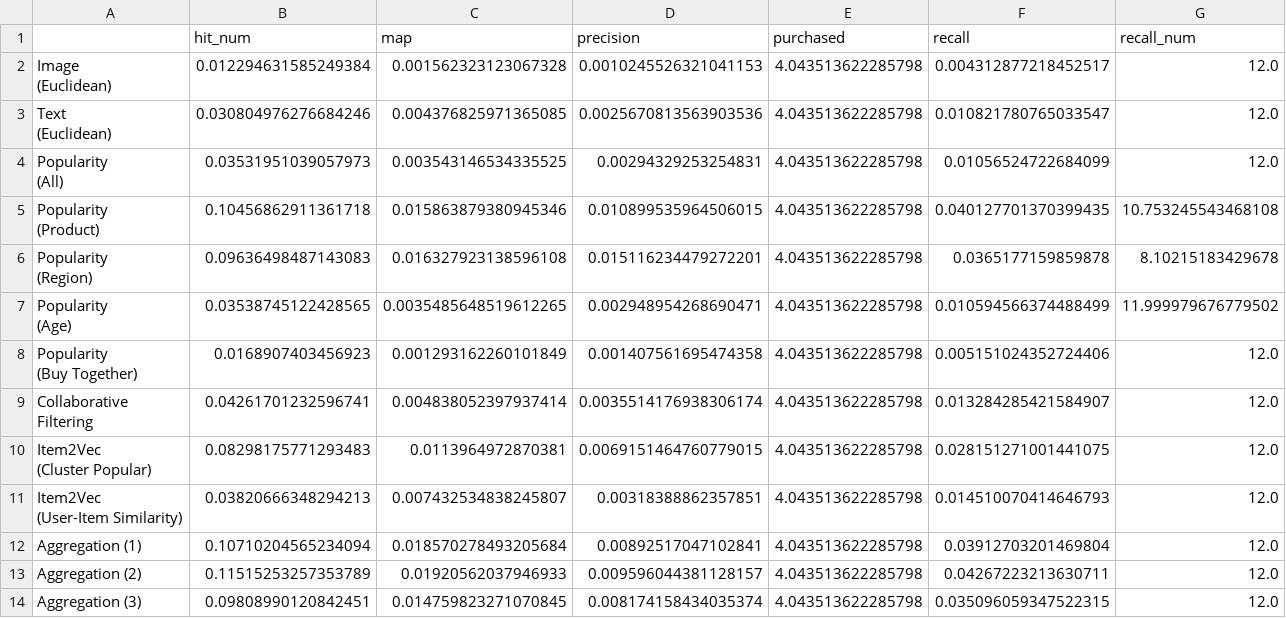
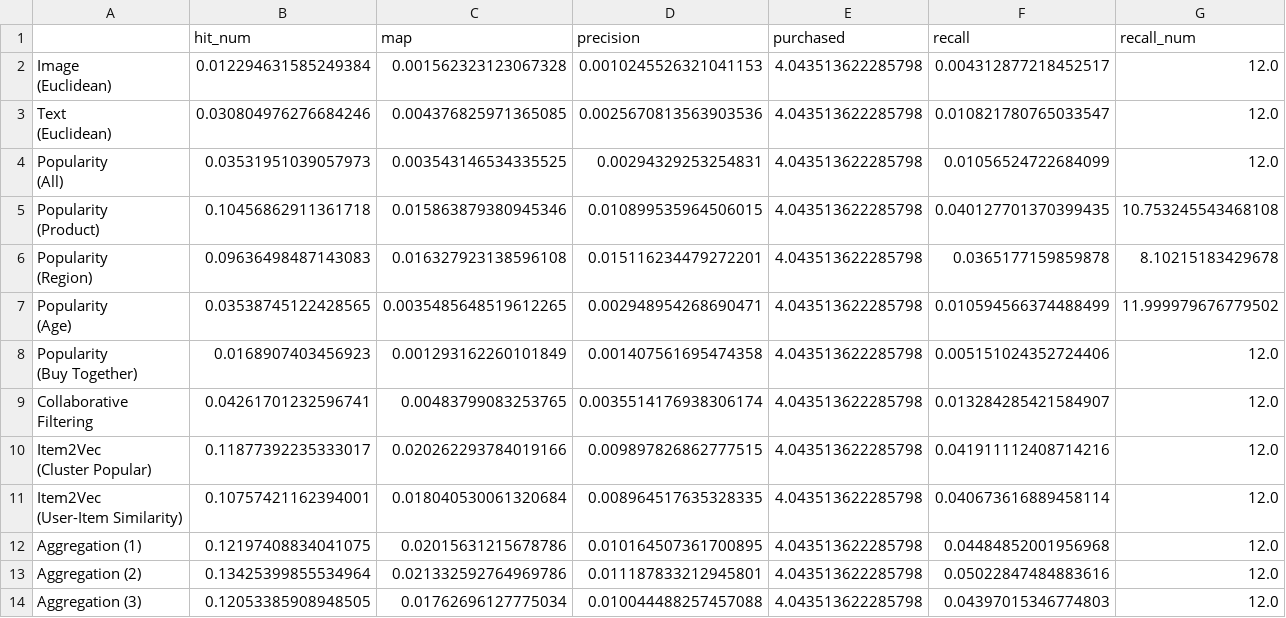
Before and after one commit to JoeZhao527/fashion-rec, a CSV file: results/all_user_mean.csv, drawn as a sheet.

```diff
--- a/results/all_user_mean.csv
+++ b/results/all_user_mean.csv
@@ -15,10 +15,10 @@
 (Buy Together)",0.0168907403456923,0.001293162260101849,0.001407561695474358,4.043513622285798,0.005151024352724406,12.0
-"Collaborative
-Filtering",0.04261701232596741,0.004838052397937414,0.0035514176938306174,4.043513622285798,0.013284285421584907,12.0
-"Item2Vec
-(Cluster Popular)",0.08298175771293483,0.0113964972870381,0.0069151464760779015,4.043513622285798,0.028151271001441075,12.0
-"Item2Vec
-(User-Item Similarity)",0.03820666348294213,0.007432534838245807,0.00318388862357851,4.043513622285798,0.014510070414646793,12.0
-Aggregation (1),0.10710204565234094,0.018570278493205684,0.00892517047102841,4.043513622285798,0.03912703201469804,12.0
-Aggregation (2),0.11515253257353789,0.01920562037946933,0.009596044381128157,4.043513622285798,0.04267223213630711,12.0
-Aggregation (3),0.09808990120842451,0.014759823271070845,0.008174158434035374,4.043513622285798,0.035096059347522315,12.0
+"Collaborative
+Filtering",0.04261701232596741,0.00483799083253765,0.0035514176938306174,4.043513622285798,0.013284285421584907,12.0
+"Item2Vec
+(Cluster Popular)",0.11877392235333017,0.020262293784019166,0.009897826862777515,4.043513622285798,0.041911112408714216,12.0
+"Item2Vec
+(User-Item Similarity)",0.10757421162394001,0.018040530061320684,0.008964517635328335,4.043513622285798,0.040673616889458114,12.0
+Aggregation (1),0.12197408834041075,0.02015631215678786,0.010164507361700895,4.043513622285798,0.04484852001956968,12.0
+Aggregation (2),0.13425399855534964,0.021332592764969786,0.011187833212945801,4.043513622285798,0.05022847484883616,12.0
+Aggregation (3),0.12053385908948505,0.01762696127775034,0.010044488257457088,4.043513622285798,0.04397015346774803,12.0
```
Also changed, not shown: results/all_user_std.csv, results/few_purch_user_mean.csv, 7 other files.
